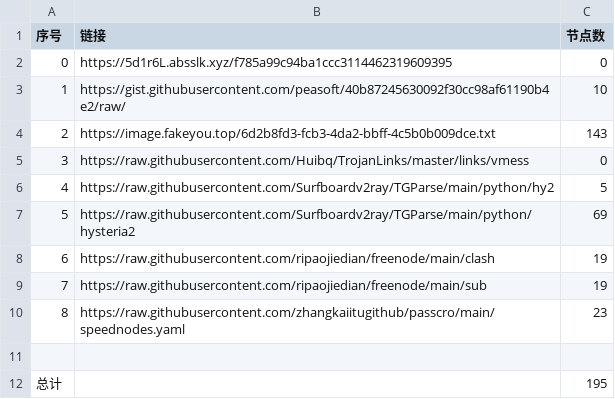
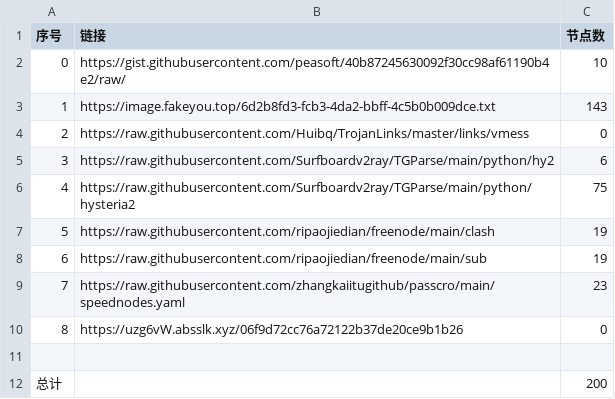
Before and after one commit to dqt081228OHVGFY/NoMoreWalls, a CSV file: list_result.csv, drawn as a sheet; removed rows and columns are numbered as before the commit, all else as after; the diff names each change by its address in the sheet, - before the commit and + after, or states it on an @@ line.

```diff
--- a/list_result.csv
+++ b/list_result.csv
-row 2: 0 | https://5d1r6L.absslk.xyz/f785a99c94ba1ccc3114462319609395 | 0
@@ column A (序号) renumbered between rows 2 and 9 @@
-C5 (节点数): 5
+C5 (节点数): 6
-C6 (节点数): 69
+C6 (节点数): 75
+row 10: 8 | https://uzg6vW.absslk.xyz/06f9d72cc76a72122b37de20ce9b1b26 | 0
-C12 (节点数): 195
+C12 (节点数): 200
```
Also changed, not shown: 9 other files.
